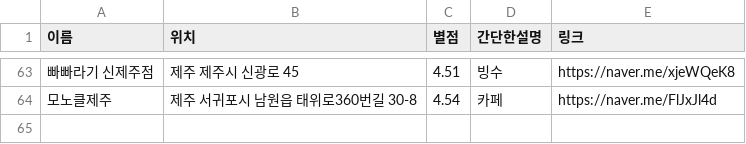
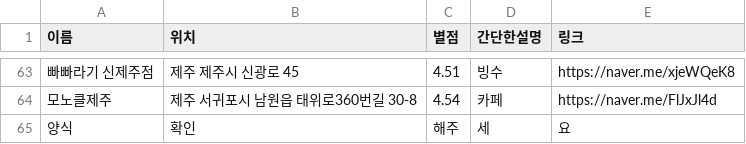
Before and after one commit to OSS-3-MINTAEK/Recomendataion_Place, a CSV file: cafe_place_data.csv, drawn as a sheet; only a part is shown, gaps mark what is left out; the diff names each change by its address in the sheet, - before the commit and + after, or states it on an @@ line.

```diff
--- a/cafe_place_data.csv
+++ b/cafe_place_data.csv
+row 65: 양식 | 확인 | 해주 | 세 | 요
```
Also changed, not shown: food_place_data.csv, tourist_place_data.csv.
